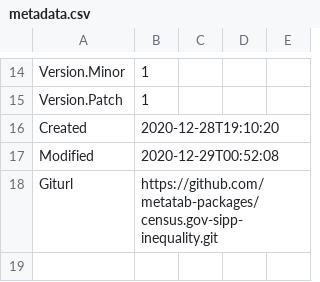
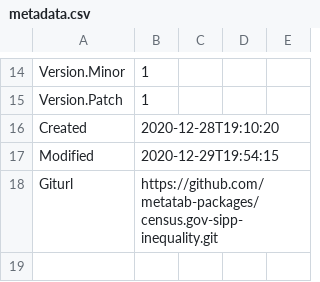
Before and after one commit to metatab-packages/census.gov-sipp-inequality, a CSV file: metadata.csv, drawn as a sheet; only a part is shown, gaps mark what is left out.

```diff
--- a/metadata.csv
+++ b/metadata.csv
@@ -16,3 +16,3 @@ Version.Patch,1
 Created,2020-12-28T19:10:20
-Modified,2020-12-29T00:52:08
+Modified,2020-12-29T19:54:15
 Giturl,https://github.com/metatab-packages/census.gov-sipp-inequality.git
```
Also changed, not shown: 1 other file.
